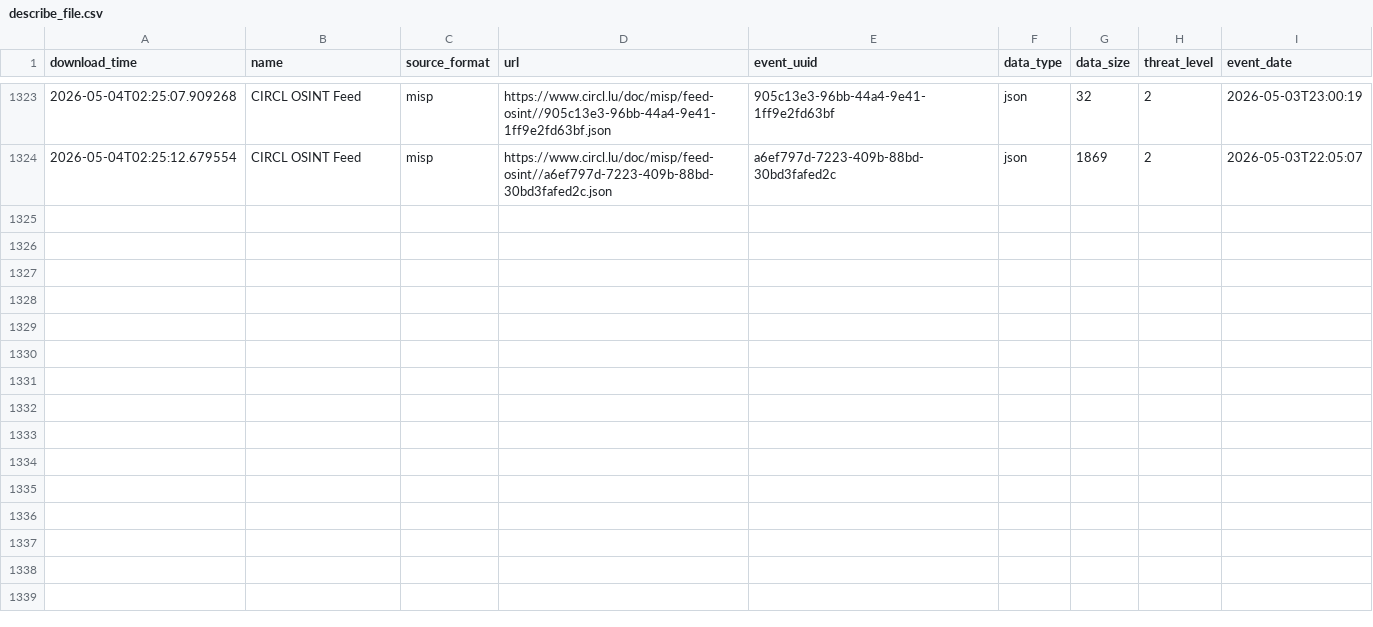
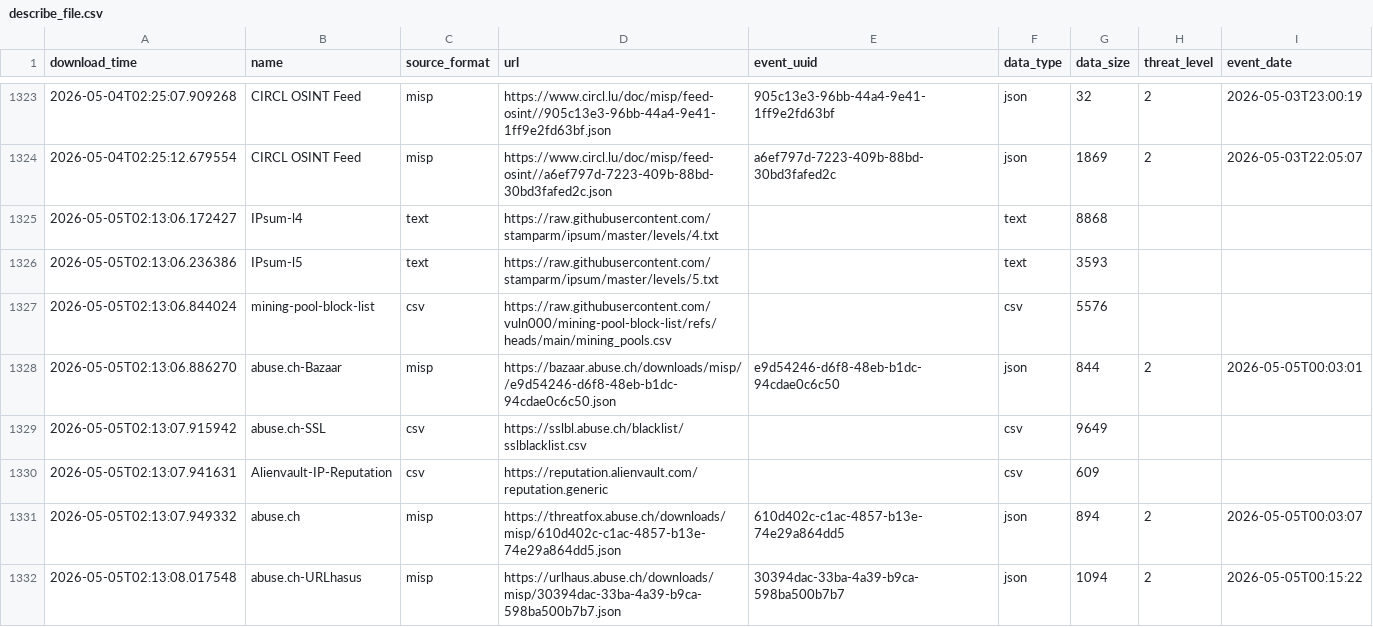
Before and after one commit to RogueServitor-495/FinalThreatFeed-Fork, a CSV file: output/describe_file.csv, drawn as a sheet; only a part is shown, gaps mark what is left out; the diff names each change by its address in the sheet, - before the commit and + after, or states it on an @@ line.

```diff
--- a/output/describe_file.csv
+++ b/output/describe_file.csv
+row 1325: 2026-05-05T02:13:06.172427 | IPsum-l4 | text | https://raw.githubusercontent.com/stamparm/ipsum/master/levels/4.txt |  | text | 8868
+row 1326: 2026-05-05T02:13:06.236386 | IPsum-l5 | text | https://raw.githubusercontent.com/stamparm/ipsum/master/levels/5.txt |  | text | 3593
+row 1327: 2026-05-05T02:13:06.844024 | mining-pool-block-list | csv | https://raw.githubusercontent.com/vuln000/mining-pool-block-list/refs/heads/main/mining_pools.csv |  | csv | 5576
+row 1328: 2026-05-05T02:13:06.886270 | abuse.ch-Bazaar | misp | https://bazaar.abuse.ch/downloads/misp//e9d54246-d6f8-48eb-b1dc-94cdae0c6c50.json | e9d54246-d6f8-48eb-b1dc-94cdae0c6c50 | json | 844 | 2 | 2026-05-05T00:03:01
+row 1329: 2026-05-05T02:13:07.915942 | abuse.ch-SSL | csv | https://sslbl.abuse.ch/blacklist/sslblacklist.csv |  | csv | 9649
+row 1330: 2026-05-05T02:13:07.941631 | Alienvault-IP-Reputation | csv | https://reputation.alienvault.com/reputation.generic |  | csv | 609
+row 1331: 2026-05-05T02:13:07.949332 | abuse.ch | misp | https://threatfox.abuse.ch/downloads/misp/610d402c-c1ac-4857-b13e-74e29a864dd5.json | 610d402c-c1ac-4857-b13e-74e29a864dd5 | json | 894 | 2 | 2026-05-05T00:03:07
+row 1332: 2026-05-05T02:13:08.017548 | abuse.ch-URLhasus | misp | https://urlhaus.abuse.ch/downloads/misp/30394dac-33ba-4a39-b9ca-598ba500b7b7.json | 30394dac-33ba-4a39-b9ca-598ba500b7b7 | json | 1094 | 2 | 2026-05-05T00:15:22
```
Also changed, not shown: 1 other file.
